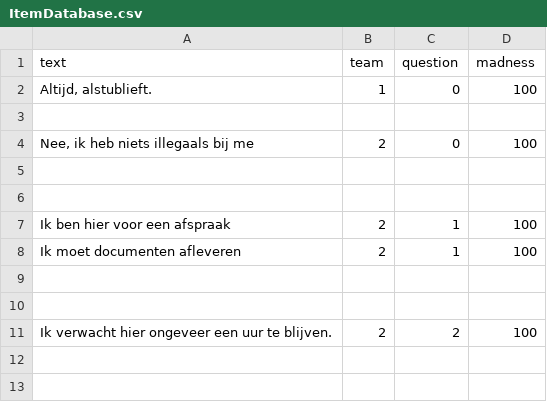
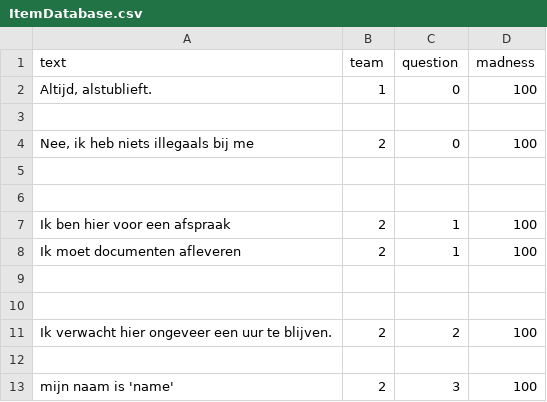
Before and after one commit to Tom-H-Dev/GrensControle, a CSV file: Assets/Scripts/ruben dialogue/excel/ItemDatabase.csv, drawn as a sheet; the diff names each change by its address in the sheet, - before the commit and + after, or states it on an @@ line.

```diff
--- a/Assets/Scripts/ruben dialogue/excel/ItemDatabase.csv
+++ b/Assets/Scripts/ruben dialogue/excel/ItemDatabase.csv
+row 12: (empty)
+row 13: mijn naam is 'name' | 2 | 3 | 100
```
Also changed, not shown: 53 other files.
